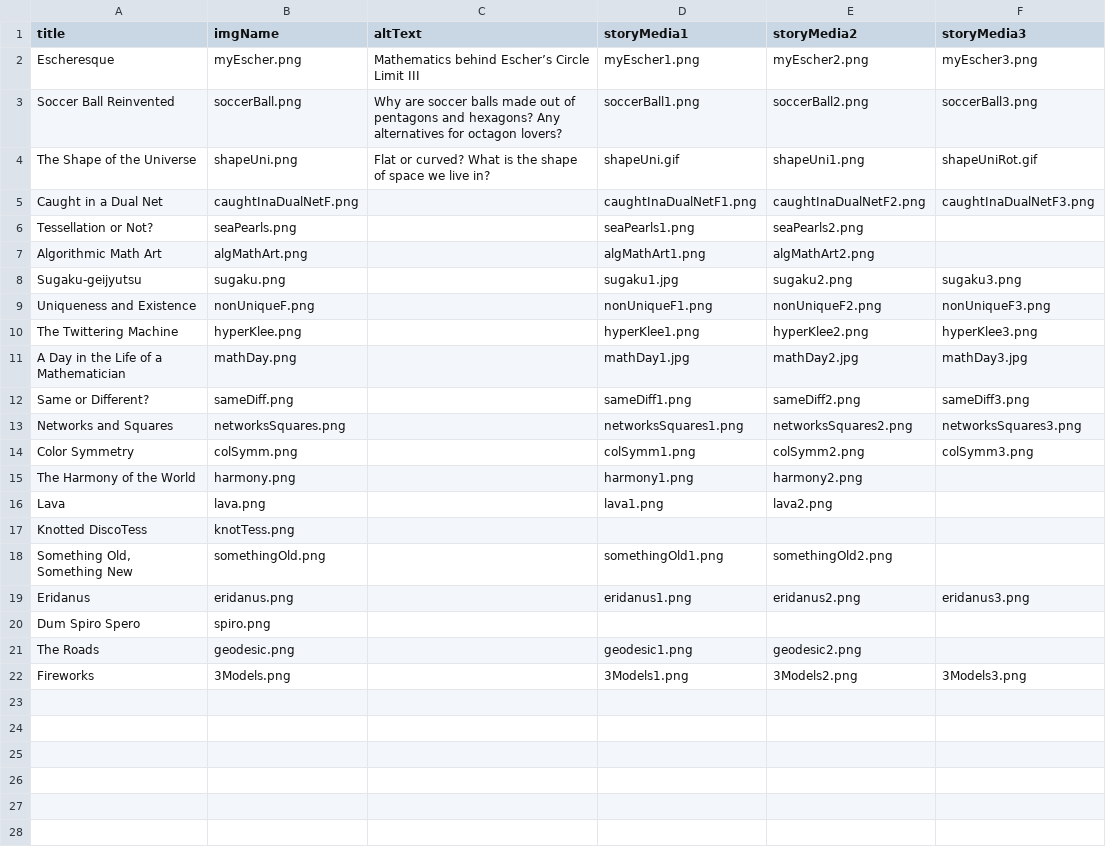
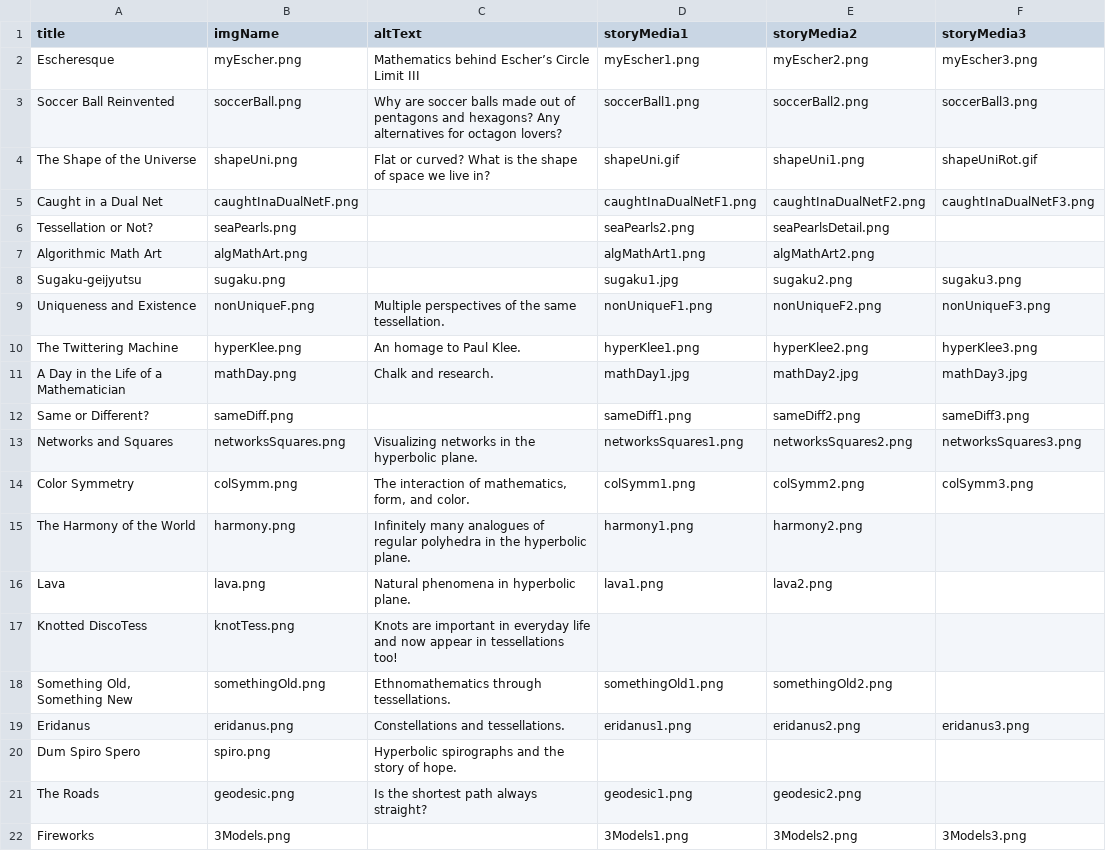
Before and after one commit to immersive-scholar/tess-celestial-dev, a CSV file: src/data.csv, drawn as a sheet; only a part is shown; the diff names each change by its address in the sheet, - before the commit and + after, or states it on an @@ line.

```diff
--- a/src/data.csv
+++ b/src/data.csv
-D6 (storyMedia1): seaPearls1.png
+D6 (storyMedia1): seaPearls2.png
-E6 (storyMedia2): seaPearls2.png
+E6 (storyMedia2): seaPearlsDetail.png
-C9 (altText): (empty)
+C9 (altText): Multiple perspectives of the same tessellation.
-C10 (altText): (empty)
+C10 (altText): An homage to Paul Klee.
-C11 (altText): (empty)
+C11 (altText): Chalk and research.
-C13 (altText): (empty)
+C13 (altText): Visualizing networks in the hyperbolic plane.
-C14 (altText): (empty)
+C14 (altText): The interaction of mathematics, form, and color.
-C15 (altText): (empty)
+C15 (altText): Infinitely many analogues of regular polyhedra in the hyperbolic plane.
-C16 (altText): (empty)
+C16 (altText): Natural phenomena in hyperbolic plane.
-C17 (altText): (empty)
+C17 (altText): Knots are important in everyday life and now appear in tessellations too!
-C18 (altText): (empty)
+C18 (altText): Ethnomathematics through tessellations.
-C19 (altText): (empty)
+C19 (altText): Constellations and tessellations.
-C20 (altText): (empty)
+C20 (altText): Hyperbolic spirographs and the story of hope.
-C21 (altText): (empty)
+C21 (altText): Is the shortest path always straight?
```
Also changed, not shown: 2 other files.
